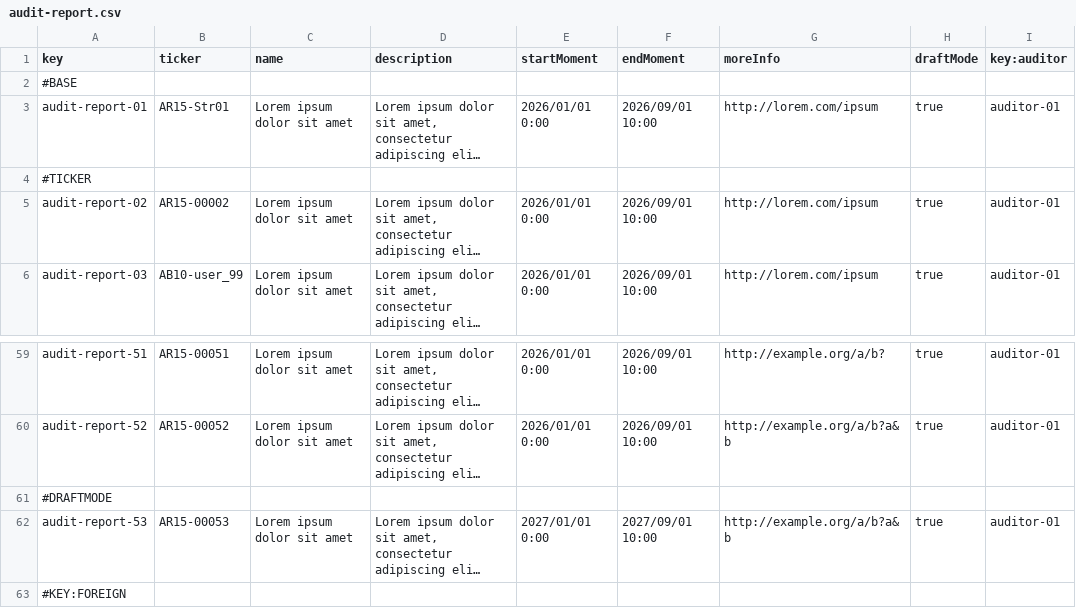
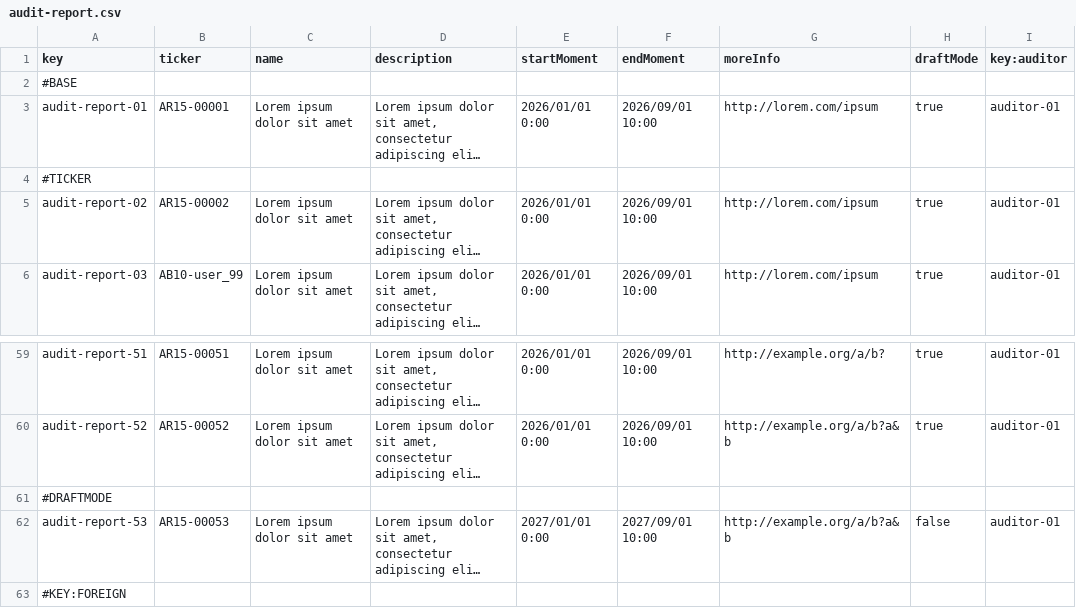
Before and after one commit to Flamyon/Acme-Starters, a CSV file: src/main/resources/WEB-INF/data/sample/batch-01/audit-report.csv, drawn as a sheet; only a part is shown, gaps mark what is left out; long unchanged cells end in …; the diff names each change by its address in the sheet, - before the commit and + after, or states it on an @@ line.

Commit message:
Mensajes, autorizaciones, crud, correcciones sample

```diff
--- a/src/main/resources/WEB-INF/data/sample/batch-01/audit-report.csv
+++ b/src/main/resources/WEB-INF/data/sample/batch-01/audit-report.csv
-B3 (ticker): AR15-Str01
+B3 (ticker): AR15-00001
-H62 (draftMode): true
+H62 (draftMode): false
```
Also changed, not shown: src/main/resources/WEB-INF/data/sample/batch-01/audit-section.csv, 30 other files.
